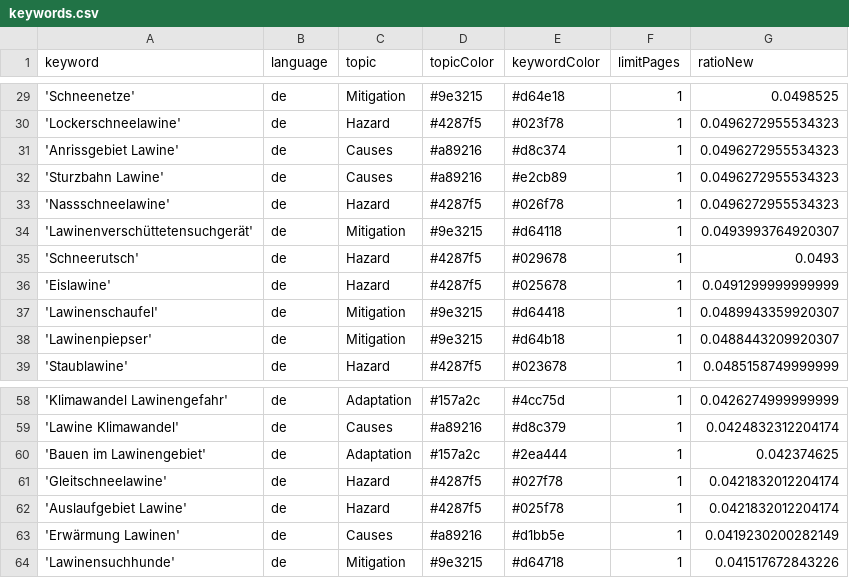
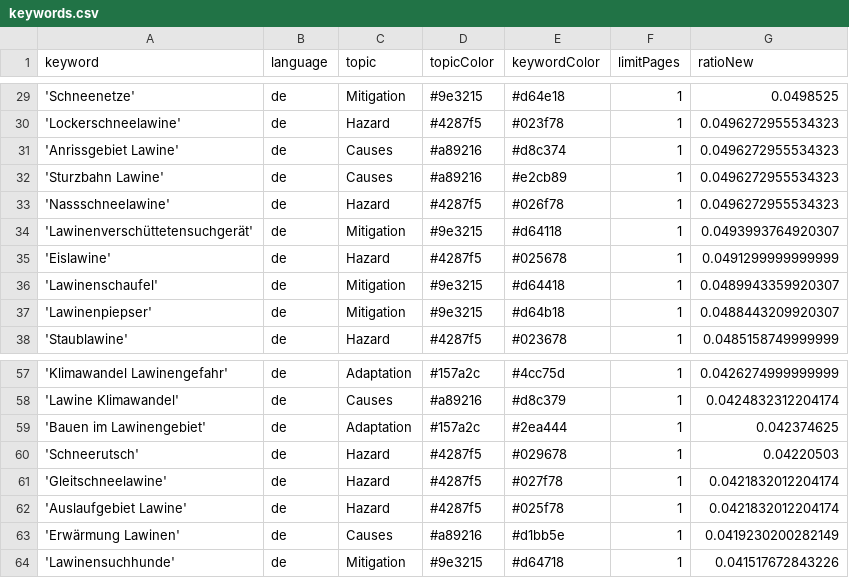
Before and after one commit to picawe-news/AvalancheIsComing, a CSV file: keywords.csv, drawn as a sheet; only a part is shown, gaps mark what is left out.

Commit message:
Commit from GitHub Actions (harvest:0.0)

```diff
--- a/keywords.csv
+++ b/keywords.csv
@@ -34,3 +34,2 @@ keyword,language,topic,topicColor,keywordColor,limitPages,ratioNew
 'Lawinenverschüttetensuchgerät',de,Mitigation,#9e3215,#d64118,1,0.0493993764920307
-'Schneerutsch',de,Hazard,#4287f5,#029678,1,0.0493
 'Eislawine',de,Hazard,#4287f5,#025678,1,0.0491299999999999
@@ -60,2 +59,3 @@ keyword,language,topic,topicColor,keywordColor,limitPages,ratioNew
 'Bauen im Lawinengebiet',de,Adaptation,#157a2c,#2ea444,1,0.042374625
+'Schneerutsch',de,Hazard,#4287f5,#029678,1,0.04220503
 'Gleitschneelawine',de,Hazard,#4287f5,#027f78,1,0.0421832012204174
```
